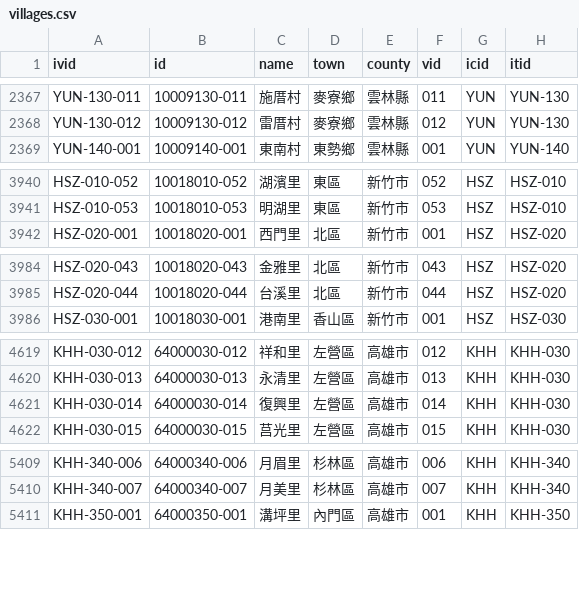
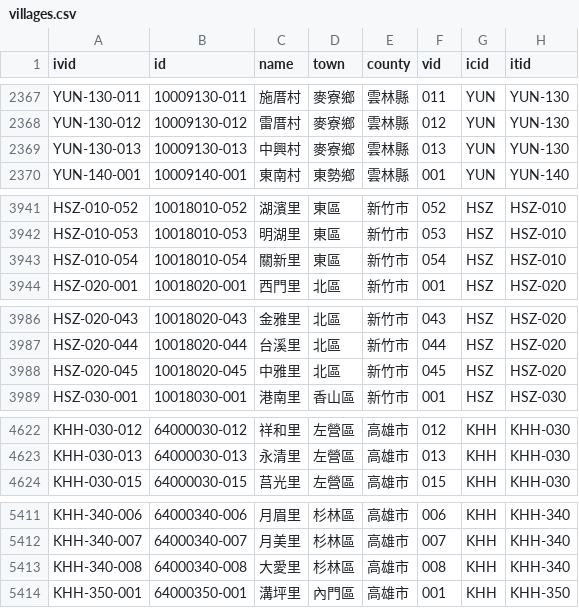
Before and after one commit to g0v/twhgis, a CSV file: villages.csv, drawn as a sheet; only a part is shown, gaps mark what is left out; removed rows and columns are numbered as before the commit, all else as after; the diff names each change by its address in the sheet, - before the commit and + after, or states it on an @@ line.

Commit message:
changes for 2014-07-01

```diff
--- a/villages.csv
+++ b/villages.csv
+row 2369: YUN-130-013 | 10009130-013 | 中興村 | 麥寮鄉 | 雲林縣 | 013 | YUN | YUN-130
+row 3943: HSZ-010-054 | 10018010-054 | 關新里 | 東區 | 新竹市 | 054 | HSZ | HSZ-010
+row 3988: HSZ-020-045 | 10018020-045 | 中雅里 | 北區 | 新竹市 | 045 | HSZ | HSZ-020
-row 4621: KHH-030-014 | 64000030-014 | 復興里 | 左營區 | 高雄市 | 014 | KHH | KHH-030
+row 5413: KHH-340-008 | 64000340-008 | 大愛里 | 杉林區 | 高雄市 | 008 | KHH | KHH-340
```
